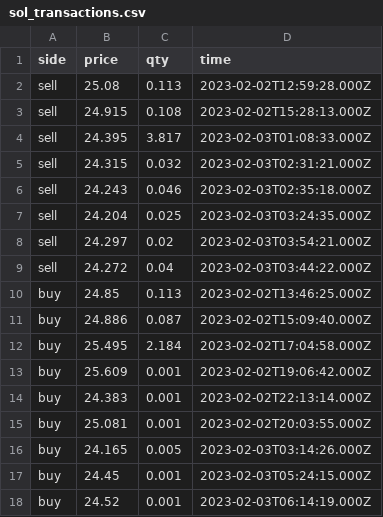
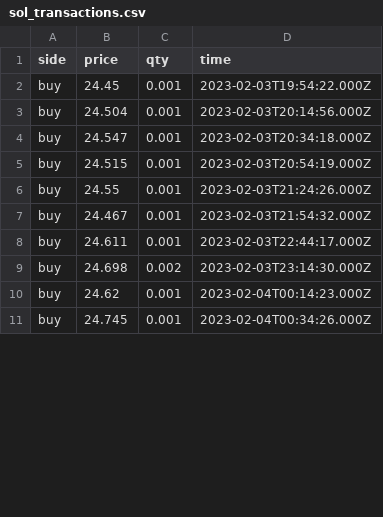
Before and after one commit to Dual-Finance/status, a CSV file: app/public/sol_transactions.csv, drawn as a sheet; only a part is shown; the diff covers the shown part only.

```diff
--- a/app/public/sol_transactions.csv
+++ b/app/public/sol_transactions.csv
@@ -1,18 +1,11 @@
 side,price,qty,time
-sell,25.08,0.113,2023-02-02T12:59:28.000Z
-sell,24.915,0.108,2023-02-02T15:28:13.000Z
-sell,24.395,3.817,2023-02-03T01:08:33.000Z
-sell,24.315,0.032,2023-02-03T02:31:21.000Z
-sell,24.243,0.046,2023-02-03T02:35:18.000Z
-sell,24.204,0.025,2023-02-03T03:24:35.000Z
-sell,24.297,0.02,2023-02-03T03:54:21.000Z
-sell,24.272,0.04,2023-02-03T03:44:22.000Z
-buy,24.85,0.113,2023-02-02T13:46:25.000Z
-buy,24.886,0.087,2023-02-02T15:09:40.000Z
-buy,25.495,2.184,2023-02-02T17:04:58.000Z
-buy,25.609,0.001,2023-02-02T19:06:42.000Z
-buy,24.383,0.001,2023-02-02T22:13:14.000Z
-buy,25.081,0.001,2023-02-02T20:03:55.000Z
-buy,24.165,0.005,2023-02-03T03:14:26.000Z
-buy,24.45,0.001,2023-02-03T05:24:15.000Z
-buy,24.52,0.001,2023-02-03T06:14:19.000Z
+buy,24.45,0.001,2023-02-03T19:54:22.000Z
+buy,24.504,0.001,2023-02-03T20:14:56.000Z
+buy,24.547,0.001,2023-02-03T20:34:18.000Z
+buy,24.515,0.001,2023-02-03T20:54:19.000Z
+buy,24.55,0.001,2023-02-03T21:24:26.000Z
+buy,24.467,0.001,2023-02-03T21:54:32.000Z
+buy,24.611,0.001,2023-02-03T22:44:17.000Z
+buy,24.698,0.002,2023-02-03T23:14:30.000Z
+buy,24.62,0.001,2023-02-04T00:14:23.000Z
+buy,24.745,0.001,2023-02-04T00:34:26.000Z
```
Also changed, not shown: 1 added row, 2 removed rows and 62 edited cells elsewhere in this file, app/public/bonk_offers.csv, app/public/bonk_transactions.csv, 6 other files.
